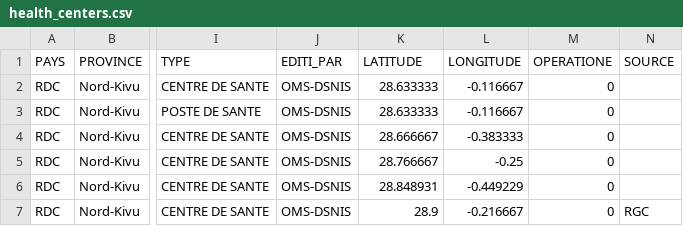
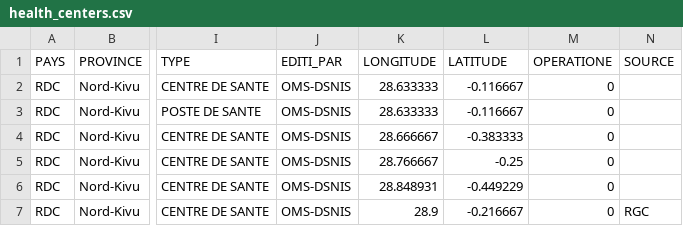
Before and after one commit to nt03/data_viz_hackathon, a CSV file: health_centers.csv, drawn as a sheet; only a part is shown, gaps mark what is left out; the diff names each change by its address in the sheet, - before the commit and + after, or states it on an @@ line.

Commit message:
changing latitude and longitude

```diff
--- a/health_centers.csv
+++ b/health_centers.csv
-K1: LATITUDE
+K1: LONGITUDE
-L1: LONGITUDE
+L1: LATITUDE
```
Also changed, not shown: 1 other file.
